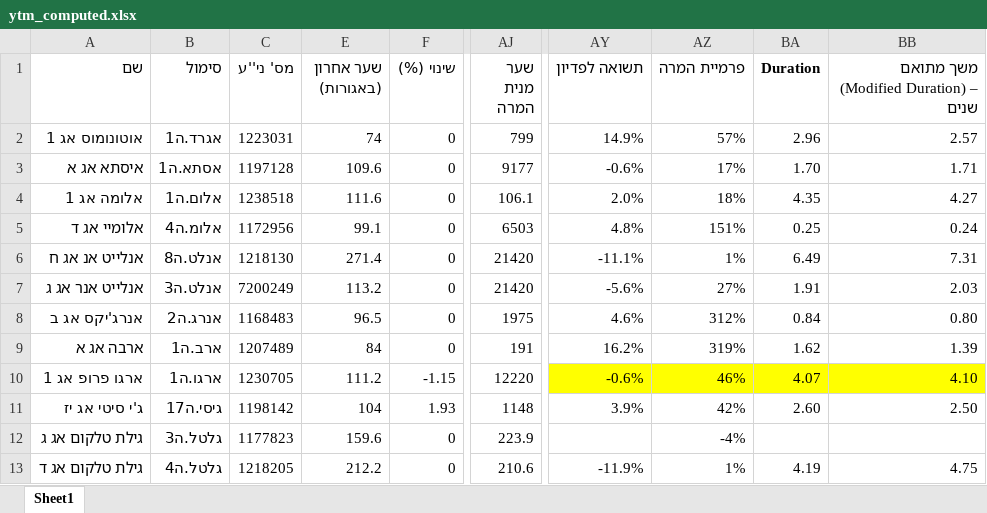
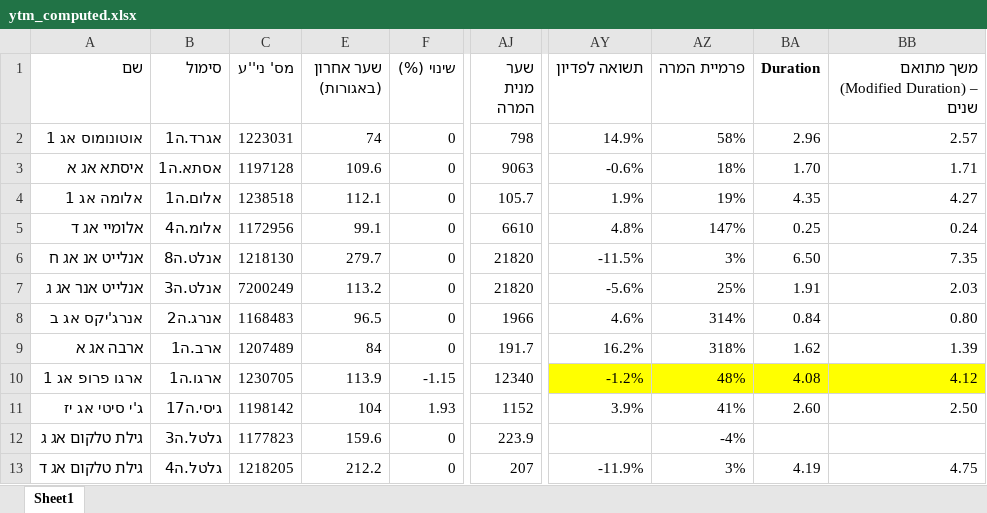
Before and after one commit to chen64-ux/tase-ytm-dashboard, an Excel workbook: ytm_computed.xlsx, sheet Sheet1, drawn as a sheet; only a part is shown, gaps mark what is left out; values as stored, in another font and other column widths than the file's, no borders; the diff covers the shown part only; the diff names each change by its address in the sheet, - before the commit and + after, or states it on an @@ line.

```diff
--- a/ytm_computed.xlsx (sheet Sheet1)
+++ b/ytm_computed.xlsx (sheet Sheet1)
-AJ2 (שער מנית המרה): 799
+AJ2 (שער מנית המרה): 798
-AZ2 (פרמיית המרה): 57%
+AZ2 (פרמיית המרה): 58%
-AJ3 (שער מנית המרה): 9177
+AJ3 (שער מנית המרה): 9063
-AZ3 (פרמיית המרה): 17%
+AZ3 (פרמיית המרה): 18%
-E4 (שער אחרון (באגורות)): 111.6
+E4 (שער אחרון (באגורות)): 112.1
-AJ4 (שער מנית המרה): 106.1
+AJ4 (שער מנית המרה): 105.7
-AY4 (תשואה לפדיון): 2.0%
+AY4 (תשואה לפדיון): 1.9%
-AZ4 (פרמיית המרה): 18%
+AZ4 (פרמיית המרה): 19%
-AJ5 (שער מנית המרה): 6503
+AJ5 (שער מנית המרה): 6610
-AZ5 (פרמיית המרה): 151%
+AZ5 (פרמיית המרה): 147%
-E6 (שער אחרון (באגורות)): 271.4
+E6 (שער אחרון (באגורות)): 279.7
-AJ6:AJ7 (שער מנית המרה): 21420
+AJ6:AJ7 (שער מנית המרה): 21820
-AY6 (תשואה לפדיון): -11.1%
+AY6 (תשואה לפדיון): -11.5%
-AZ6 (פרמיית המרה): 1%
+AZ6 (פרמיית המרה): 3%
-BA6 (Duration): 6.49
+BA6 (Duration): 6.50
-BB6: 7.31
+BB6: 7.35
-AZ7 (פרמיית המרה): 27%
+AZ7 (פרמיית המרה): 25%
-AJ8 (שער מנית המרה): 1975
+AJ8 (שער מנית המרה): 1966
-AZ8 (פרמיית המרה): 312%
+AZ8 (פרמיית המרה): 314%
-AJ9 (שער מנית המרה): 191
+AJ9 (שער מנית המרה): 191.7
-AZ9 (פרמיית המרה): 319%
+AZ9 (פרמיית המרה): 318%
-E10 (שער אחרון (באגורות)): 111.2
+E10 (שער אחרון (באגורות)): 113.9
-AJ10 (שער מנית המרה): 12220
+AJ10 (שער מנית המרה): 12340
-AY10 (תשואה לפדיון): -0.6%
+AY10 (תשואה לפדיון): -1.2%
-AZ10 (פרמיית המרה): 46%
+AZ10 (פרמיית המרה): 48%
-BA10 (Duration): 4.07
+BA10 (Duration): 4.08
-BB10: 4.10
+BB10: 4.12
-AJ11 (שער מנית המרה): 1148
+AJ11 (שער מנית המרה): 1152
-AZ11 (פרמיית המרה): 42%
+AZ11 (פרמיית המרה): 41%
-AJ13 (שער מנית המרה): 210.6
+AJ13 (שער מנית המרה): 207
-AZ13 (פרמיית המרה): 1%
+AZ13 (פרמיית המרה): 3%
```
Also changed, not shown: 48 edited cells elsewhere in this sheet, 2 other files.
